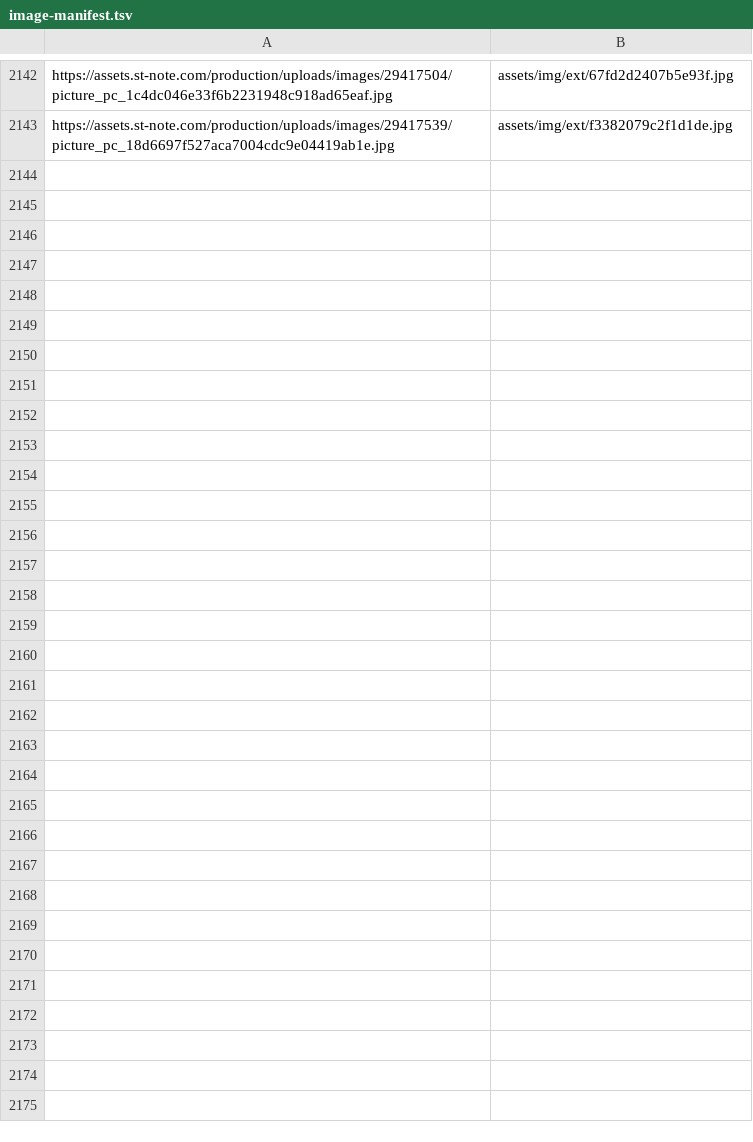
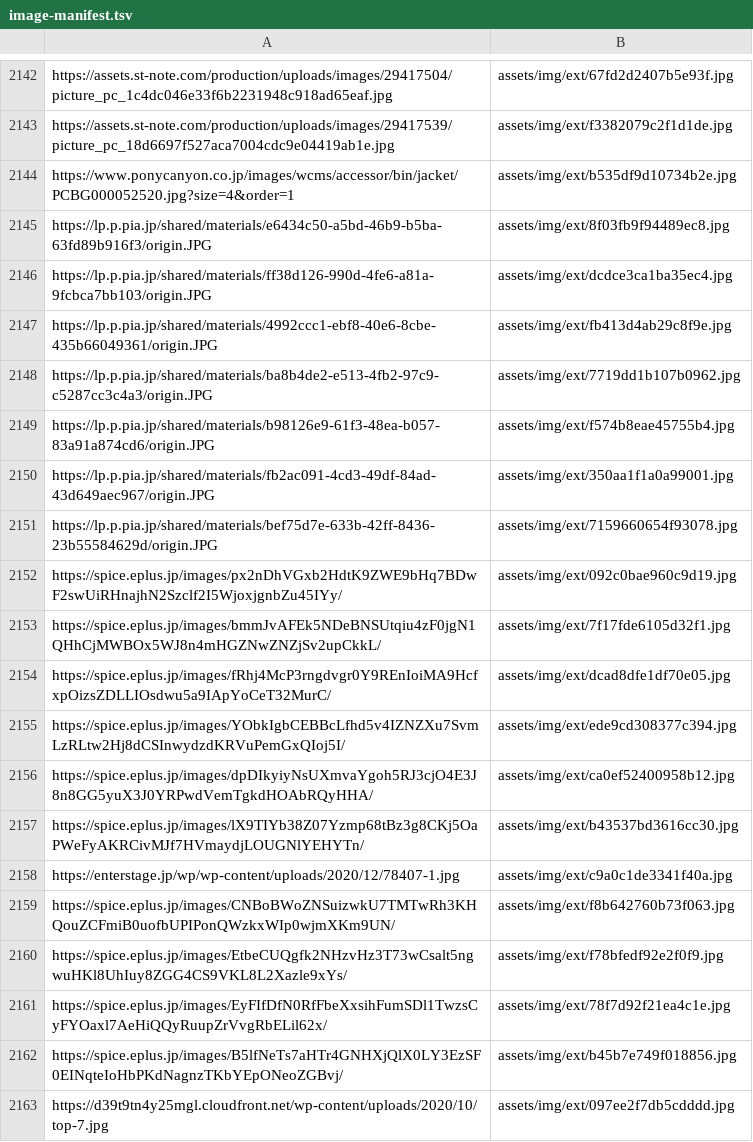
Before and after one commit to DAODAODAO-cmd/tonchan-archive, a TSV file: tools/image-manifest.tsv, drawn as a sheet; only a part is shown, gaps mark what is left out; the diff names each change by its address in the sheet, - before the commit and + after, or states it on an @@ line.

```diff
--- a/tools/image-manifest.tsv
+++ b/tools/image-manifest.tsv
+row 2144: https://www.ponycanyon.co.jp/images/wcms/accessor/bin/jacket/PCBG000052520.jpg?size=4&order=1 | assets/img/ext/b535df9d10734b2e.jpg
+row 2145: https://lp.p.pia.jp/shared/materials/e6434c50-a5bd-46b9-b5ba-63fd89b916f3/origin.JPG | assets/img/ext/8f03fb9f94489ec8.jpg
+row 2146: https://lp.p.pia.jp/shared/materials/ff38d126-990d-4fe6-a81a-9fcbca7bb103/origin.JPG | assets/img/ext/dcdce3ca1ba35ec4.jpg
+row 2147: https://lp.p.pia.jp/shared/materials/4992ccc1-ebf8-40e6-8cbe-435b66049361/origin.JPG | assets/img/ext/fb413d4ab29c8f9e.jpg
+row 2148: https://lp.p.pia.jp/shared/materials/ba8b4de2-e513-4fb2-97c9-c5287cc3c4a3/origin.JPG | assets/img/ext/7719dd1b107b0962.jpg
+row 2149: https://lp.p.pia.jp/shared/materials/b98126e9-61f3-48ea-b057-83a91a874cd6/origin.JPG | assets/img/ext/f574b8eae45755b4.jpg
+row 2150: https://lp.p.pia.jp/shared/materials/fb2ac091-4cd3-49df-84ad-43d649aec967/origin.JPG | assets/img/ext/350aa1f1a0a99001.jpg
+row 2151: https://lp.p.pia.jp/shared/materials/bef75d7e-633b-42ff-8436-23b55584629d/origin.JPG | assets/img/ext/7159660654f93078.jpg
+row 2152: https://spice.eplus.jp/images/px2nDhVGxb2HdtK9ZWE9bHq7BDwF2swUiRHnajhN2Szclf2I5WjoxjgnbZu45IYy/ | assets/img/ext/092c0bae960c9d19.jpg
+row 2153: https://spice.eplus.jp/images/bmmJvAFEk5NDeBNSUtqiu4zF0jgN1QHhCjMWBOx5WJ8n4mHGZNwZNZjSv2upCkkL/ | assets/img/ext/7f17fde6105d32f1.jpg
+row 2154: https://spice.eplus.jp/images/fRhj4McP3rngdvgr0Y9REnIoiMA9HcfxpOizsZDLLIOsdwu5a9IApYoCeT32MurC/ | assets/img/ext/dcad8dfe1df70e05.jpg
+row 2155: https://spice.eplus.jp/images/YObkIgbCEBBcLfhd5v4IZNZXu7SvmLzRLtw2Hj8dCSInwydzdKRVuPemGxQIoj5I/ | assets/img/ext/ede9cd308377c394.jpg
+row 2156: https://spice.eplus.jp/images/dpDIkyiyNsUXmvaYgoh5RJ3cjO4E3J8n8GG5yuX3J0YRPwdVemTgkdHOAbRQyHHA/ | assets/img/ext/ca0ef52400958b12.jpg
+row 2157: https://spice.eplus.jp/images/lX9TIYb38Z07Yzmp68tBz3g8CKj5OaPWeFyAKRCivMJf7HVmaydjLOUGNlYEHYTn/ | assets/img/ext/b43537bd3616cc30.jpg
+row 2158: https://enterstage.jp/wp/wp-content/uploads/2020/12/78407-1.jpg | assets/img/ext/c9a0c1de3341f40a.jpg
+row 2159: https://spice.eplus.jp/images/CNBoBWoZNSuizwkU7TMTwRh3KHQouZCFmiB0uofbUPIPonQWzkxWIp0wjmXKm9UN/ | assets/img/ext/f8b642760b73f063.jpg
+row 2160: https://spice.eplus.jp/images/EtbeCUQgfk2NHzvHz3T73wCsalt5ngwuHKl8UhIuy8ZGG4CS9VKL8L2Xazle9xYs/ | assets/img/ext/f78bfedf92e2f0f9.jpg
+row 2161: https://spice.eplus.jp/images/EyFIfDfN0RfFbeXxsihFumSDl1TwzsCyFYOaxl7AeHiQQyRuupZrVvgRbELil62x/ | assets/img/ext/78f7d92f21ea4c1e.jpg
+row 2162: https://spice.eplus.jp/images/B5lfNeTs7aHTr4GNHXjQlX0LY3EzSF0EINqteIoHbPKdNagnzTKbYEpONeoZGBvj/ | assets/img/ext/b45b7e749f018856.jpg
+row 2163: https://d39t9tn4y25mgl.cloudfront.net/wp-content/uploads/2020/10/top-7.jpg | assets/img/ext/097ee2f7db5cdddd.jpg
```
Also changed, not shown: 5 other files.
